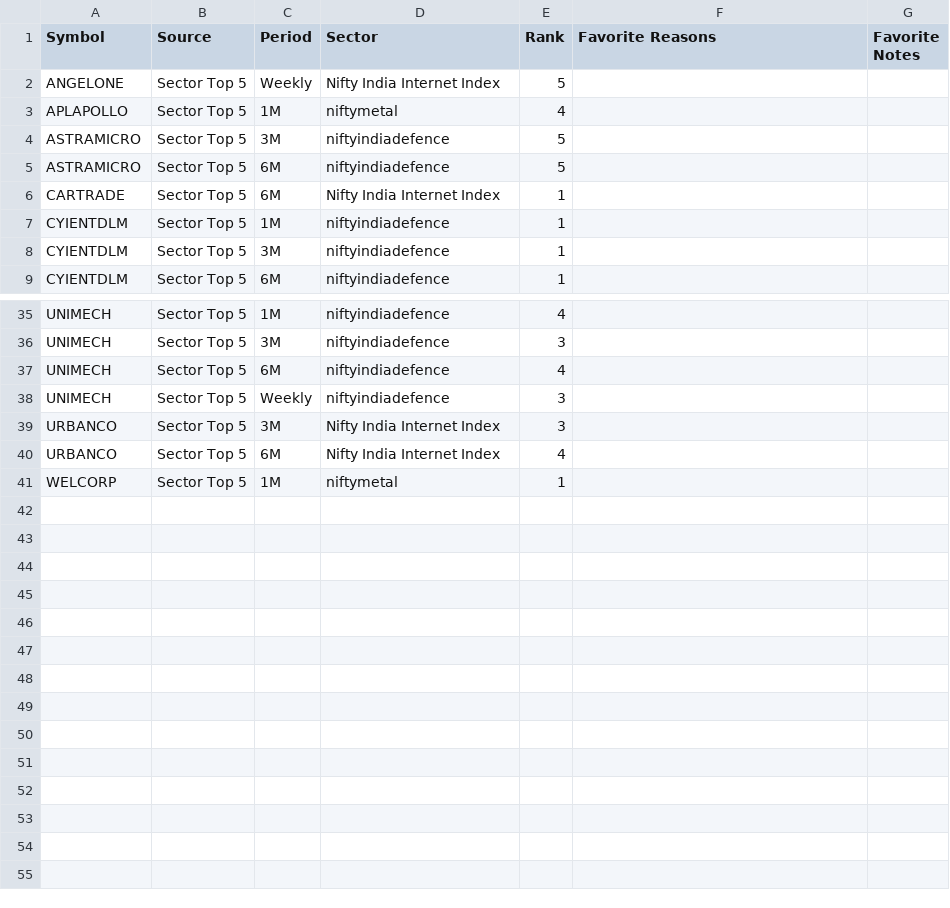
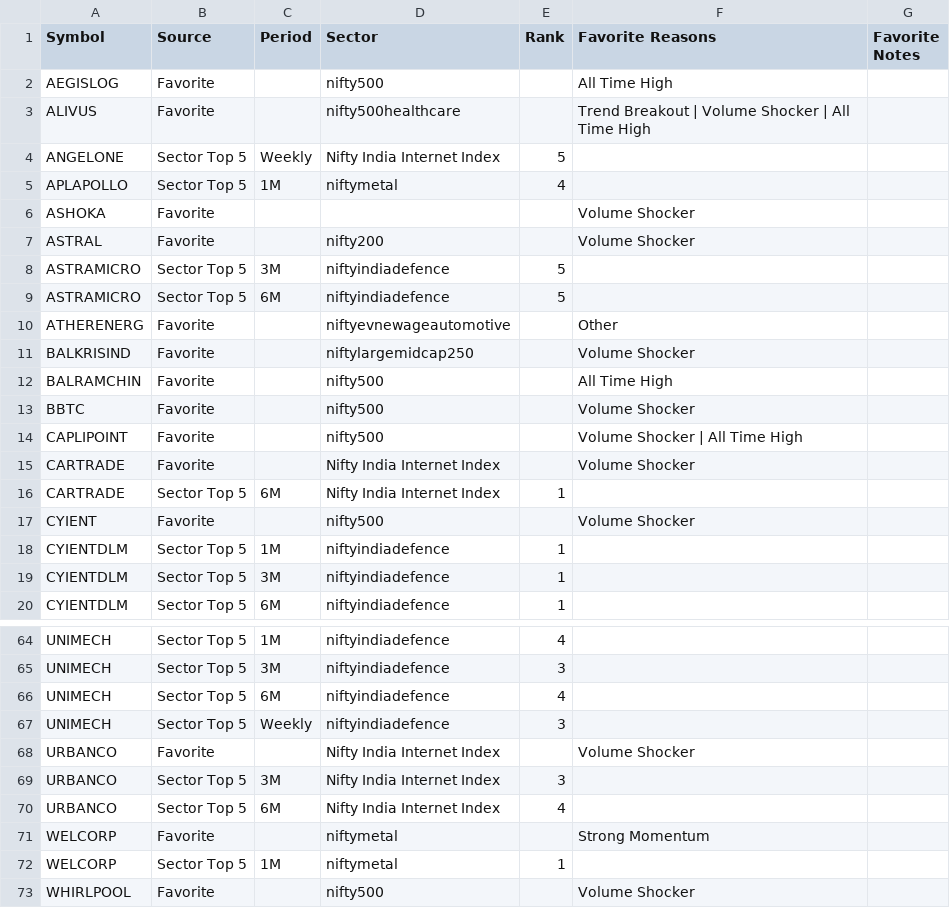
Before and after one commit to surajpjoshi/combined-stockstory, a CSV file: rsi/My-Stocks.csv, drawn as a sheet; only a part is shown, gaps mark what is left out; the diff covers the shown part only; the diff names each change by its address in the sheet, - before the commit and + after, or states it on an @@ line.

```diff
--- a/rsi/My-Stocks.csv
+++ b/rsi/My-Stocks.csv
+row 2: AEGISLOG | Favorite |  | nifty500 |  | All Time High
+row 3: ALIVUS | Favorite |  | nifty500healthcare |  | Trend Breakout | Volume Shocker | All Time High
+row 6: ASHOKA | Favorite |  |  |  | Volume Shocker
+row 7: ASTRAL | Favorite |  | nifty200 |  | Volume Shocker
+row 10: ATHERENERG | Favorite |  | niftyevnewageautomotive |  | Other
+row 11: BALKRISIND | Favorite |  | niftylargemidcap250 |  | Volume Shocker
+row 12: BALRAMCHIN | Favorite |  | nifty500 |  | All Time High
+row 13: BBTC | Favorite |  | nifty500 |  | Volume Shocker
+row 14: CAPLIPOINT | Favorite |  | nifty500 |  | Volume Shocker | All Time High
+row 15: CARTRADE | Favorite |  | Nifty India Internet Index |  | Volume Shocker
+row 17: CYIENT | Favorite |  | nifty500 |  | Volume Shocker
+row 68: URBANCO | Favorite |  | Nifty India Internet Index |  | Volume Shocker
+row 71: WELCORP | Favorite |  | niftymetal |  | Strong Momentum
+row 73: WHIRLPOOL | Favorite |  | nifty500 |  | Volume Shocker
```
Also changed, not shown: 18 added rows elsewhere in this file, rsi/RSI_Monitoring_State.csv, 4 other files.
